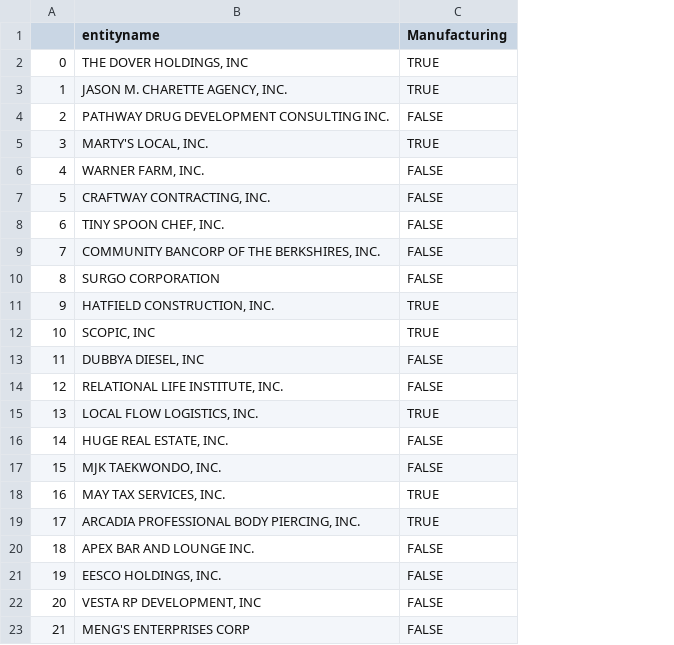
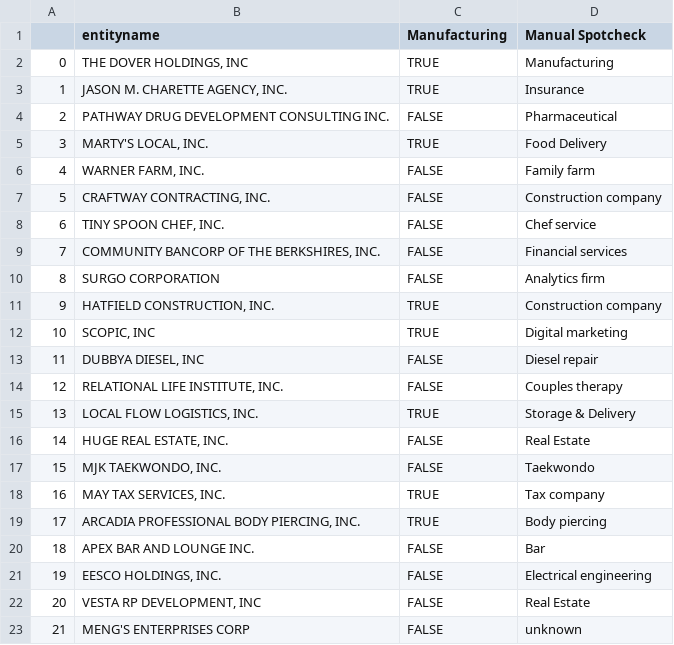
Before and after one commit to jackfrost68/NAICS-code-prediction-and-webscraping-for-Rhode-Island-Businesses, a CSV file: Final_output_MASS.csv, drawn as a sheet; the diff names each change by its address in the sheet, - before the commit and + after, or states it on an @@ line.

Commit message:
adding file with spot-check

```diff
--- a/Final_output_MASS.csv
+++ b/Final_output_MASS.csv
+column D (Manual Spotcheck), rows 2-23: Manufacturing | Insurance | Pharmaceutical | Food Delivery | Family farm | Construction company | Chef service | Financial services | Analytics firm | Construction company | Digital marketing | Diesel repair | Couples therapy | Storage & Delivery | Real Estate | Taekwondo | Tax company | Body piercing | Bar | Electrical engineering | Real Estate | unknown
```
